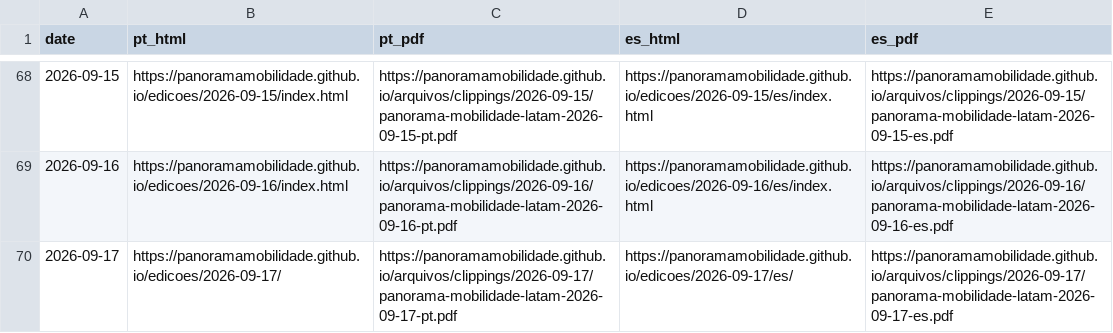
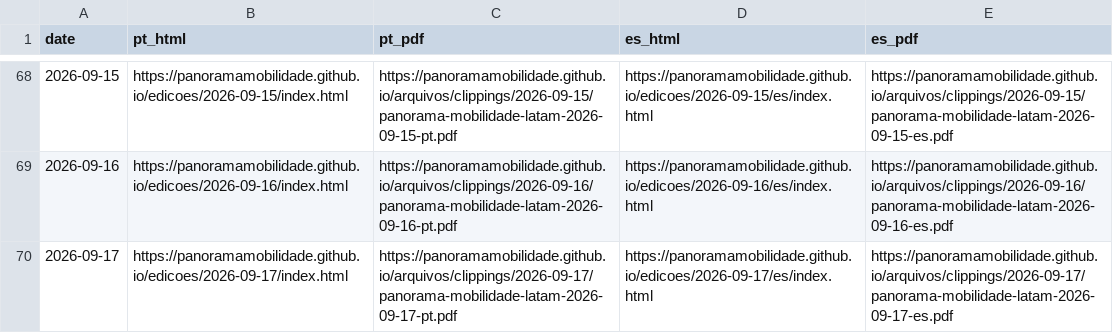
Before and after one commit to Panoramamobilidade/Panoramamobilidade.github.io, a CSV file: arquivos/clippings_index.csv, drawn as a sheet; only a part is shown, gaps mark what is left out.

Commit message:
chore: update clipping archive PDFs

```diff
--- a/arquivos/clippings_index.csv
+++ b/arquivos/clippings_index.csv
@@ -69,2 +69,2 @@ date,pt_html,pt_pdf,es_html,es_pdf
 2026-09-16,https://panoramamobilidade.github.io/edicoes/2026-09-16/index.html,https://panoramamobilidade.github.io/arquivos/clippings/2026-09-16/panorama-mobilidade-latam-2026-09-16-pt.pdf,https://panoramamobilidade.github.io/edicoes/2026-09-16/es/index.html,https://panoramamobilidade.github.io/arquivos/clippings/2026-09-16/panorama-mobilidade-latam-2026-09-16-es.pdf
-2026-09-17,https://panoramamobilidade.github.io/edicoes/2026-09-17/,https://panoramamobilidade.github.io/arquivos/clippings/2026-09-17/panorama-mobilidade-latam-2026-09-17-pt.pdf,https://panoramamobilidade.github.io/edicoes/2026-09-17/es/,https://panoramamobilidade.github.io/arquivos/clippings/2026-09-17/panorama-mobilidade-latam-2026-09-17-es.pdf
+2026-09-17,https://panoramamobilidade.github.io/edicoes/2026-09-17/index.html,https://panoramamobilidade.github.io/arquivos/clippings/2026-09-17/panorama-mobilidade-latam-2026-09-17-pt.pdf,https://panoramamobilidade.github.io/edicoes/2026-09-17/es/index.html,https://panoramamobilidade.github.io/arquivos/clippings/2026-09-17/panorama-mobilidade-latam-2026-09-17-es.pdf
```
Also changed, not shown: 1 other file.
